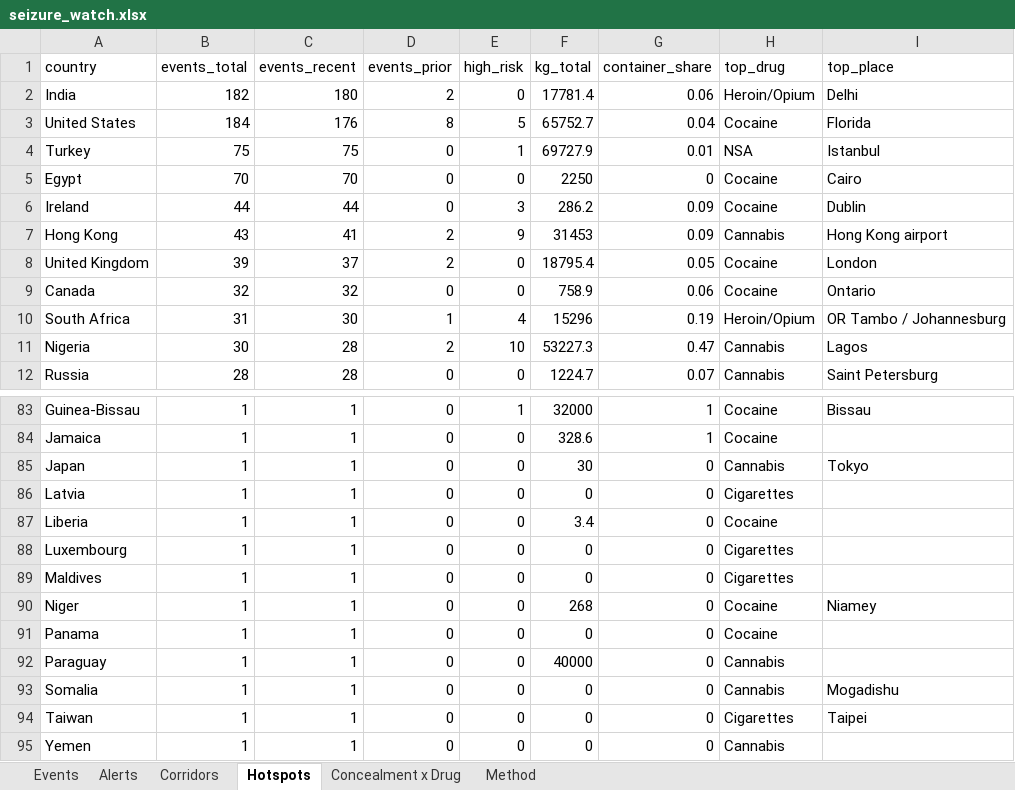
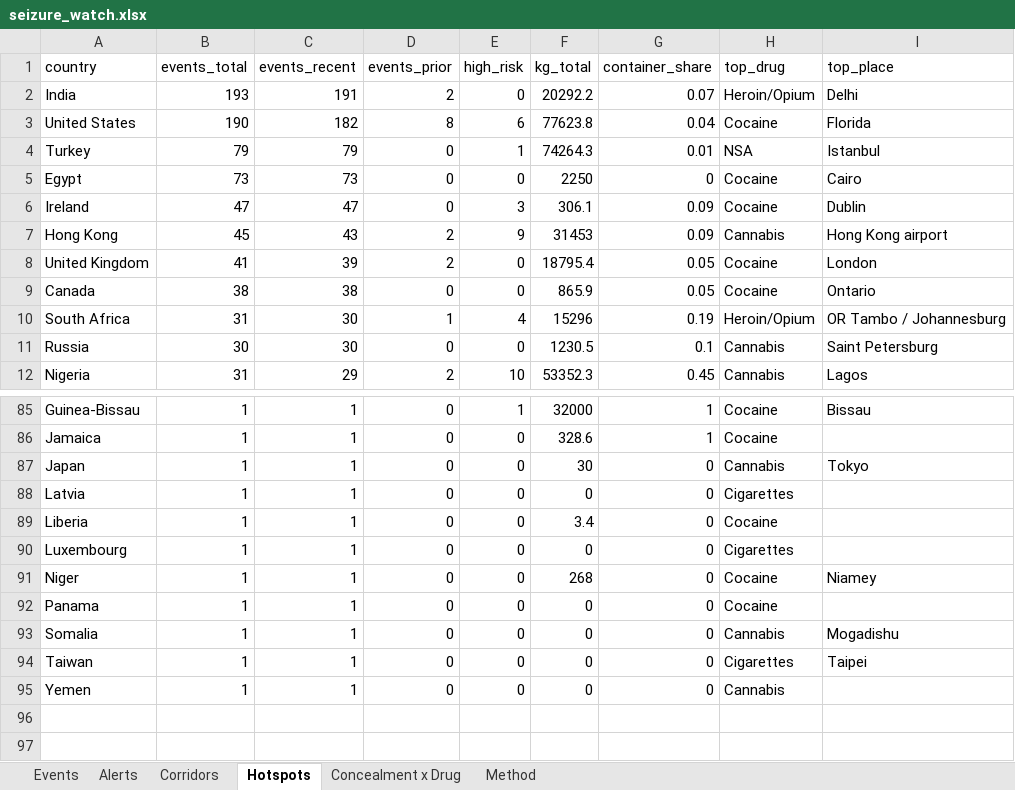
Before and after one commit to glretief-ux/Seizure-watch-, an Excel workbook: docs/seizure_watch.xlsx, sheet Hotspots, drawn as a sheet; only a part is shown, gaps mark what is left out; values as stored, in another font and other column widths than the file's, no borders; removed rows and columns are numbered as before the commit, all else as after; the diff covers the shown part only; the diff names each change by its address in the sheet, - before the commit and + after, or states it on an @@ line.

```diff
--- a/docs/seizure_watch.xlsx (sheet Hotspots)
+++ b/docs/seizure_watch.xlsx (sheet Hotspots)
-B2 (events_total): 182
+B2 (events_total): 193
-C2 (events_recent): 180
+C2 (events_recent): 191
-F2 (kg_total): 17781.4
+F2 (kg_total): 20292.2
-G2 (container_share): 0.06
+G2 (container_share): 0.07
-B3 (events_total): 184
+B3 (events_total): 190
-C3 (events_recent): 176
+C3 (events_recent): 182
-E3 (high_risk): 5
+E3 (high_risk): 6
-F3 (kg_total): 65752.7
+F3 (kg_total): 77623.8
-B4 (events_total): 75
+B4 (events_total): 79
-C4 (events_recent): 75
+C4 (events_recent): 79
-F4 (kg_total): 69727.9
+F4 (kg_total): 74264.3
-B5 (events_total): 70
+B5 (events_total): 73
-C5 (events_recent): 70
+C5 (events_recent): 73
-B6 (events_total): 44
+B6 (events_total): 47
-C6 (events_recent): 44
+C6 (events_recent): 47
-F6 (kg_total): 286.2
+F6 (kg_total): 306.1
-B7 (events_total): 43
+B7 (events_total): 45
-C7 (events_recent): 41
+C7 (events_recent): 43
-B8 (events_total): 39
+B8 (events_total): 41
-C8 (events_recent): 37
+C8 (events_recent): 39
-B9 (events_total): 32
+B9 (events_total): 38
-C9 (events_recent): 32
+C9 (events_recent): 38
-F9 (kg_total): 758.9
+F9 (kg_total): 865.9
-G9 (container_share): 0.06
+G9 (container_share): 0.05
-row 11: Nigeria | 30 | 28 | 2 | 10 | 53227.3 | 0.47 | Cannabis | Lagos
-B11 (events_total): 28
+B11 (events_total): 30
-C11 (events_recent): 28
+C11 (events_recent): 30
-F11 (kg_total): 1224.7
+F11 (kg_total): 1230.5
-G11 (container_share): 0.07
+G11 (container_share): 0.1
+row 12: Nigeria | 31 | 29 | 2 | 10 | 53352.3 | 0.45 | Cannabis | Lagos
-row 89: Maldives | 1 | 1 | 0 | 0 | 0 | 0 | Cigarettes
-row 92: Paraguay | 1 | 1 | 0 | 0 | 40000 | 0 | Cannabis
```
Also changed, not shown: 12 added rows, 10 removed rows and 9 edited cells elsewhere in this sheet, sheet Events, sheet Corridors, sheet Concealment x Drug, sheet Alerts, 5 other files.
